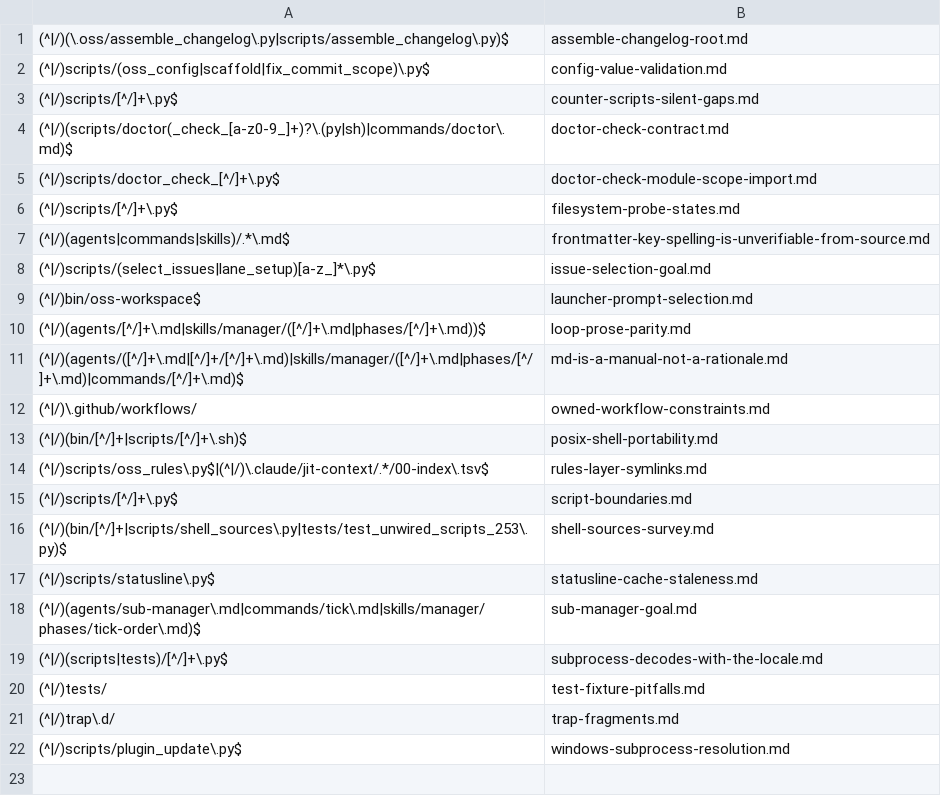
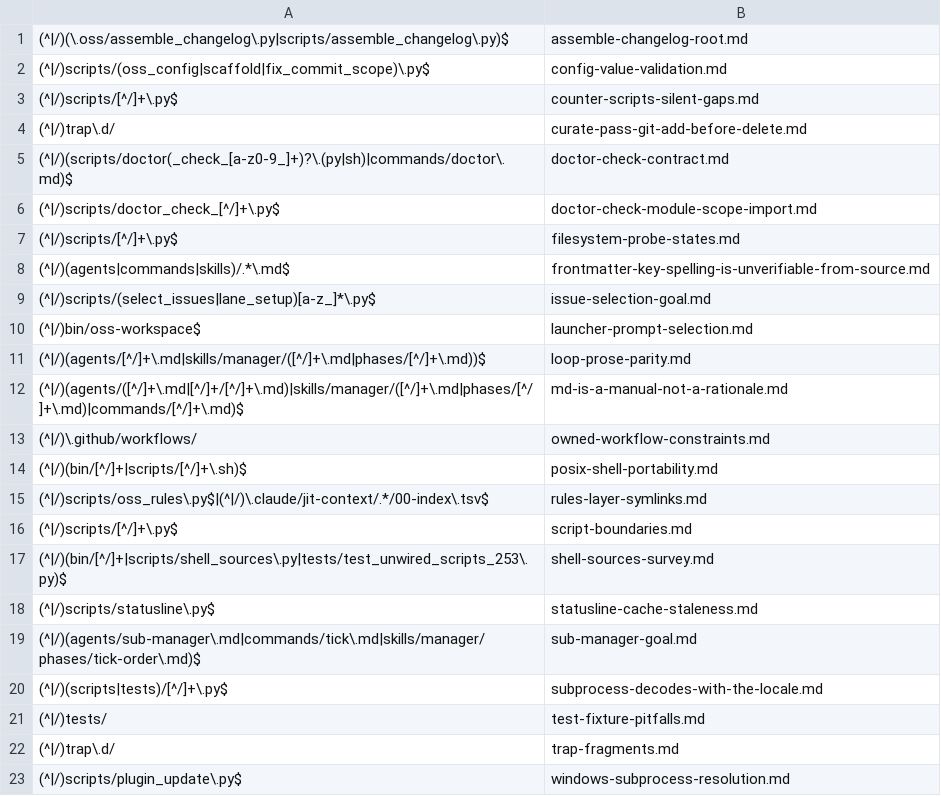
Before and after one commit to Digital-Process-Tools/claude-oss, a TSV file: .claude/jit-context/paths/00-manual/00-index.tsv, drawn as a sheet; the diff names each change by its address in the sheet, - before the commit and + after, or states it on an @@ line.

```diff
--- a/.claude/jit-context/paths/00-manual/00-index.tsv
+++ b/.claude/jit-context/paths/00-manual/00-index.tsv
+row 4: (^|/)trap\.d/ | curate-pass-git-add-before-delete.md
```
Also changed, not shown: .claude/jit-context/tools/00-manual/00-index.tsv, 26 other files.
